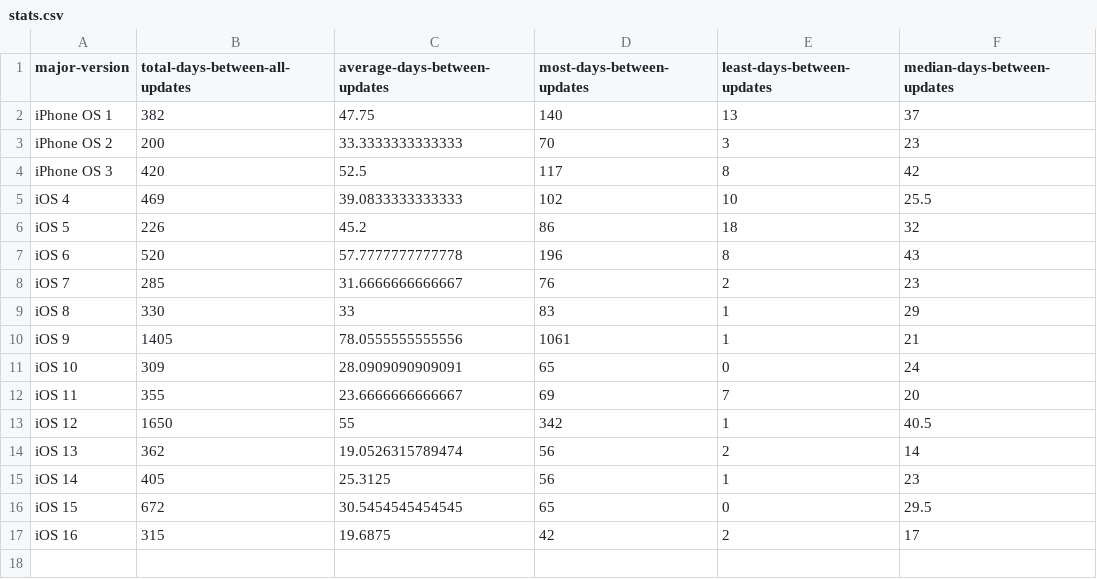
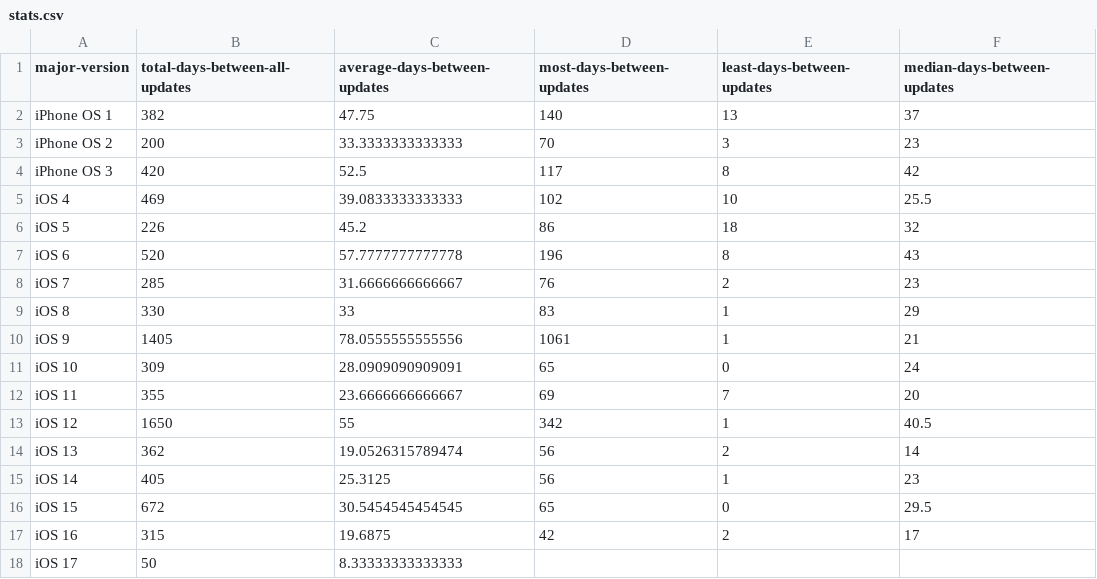
Before and after one commit to jacobmbarnard/ios-ipados-vsn-history, a CSV file: csv/iOS/stats.csv, drawn as a sheet.

```diff
--- a/csv/iOS/stats.csv
+++ b/csv/iOS/stats.csv
@@ -17 +17,2 @@ iOS 15,672,30.5454545454545,65,0,29.5
 iOS 16,315,19.6875,42,2,17
+iOS 17,50,8.33333333333333,,,
```
Also changed, not shown: csv/iOS/metastats.csv, csv/iOS/raw.csv, 29 other files.
